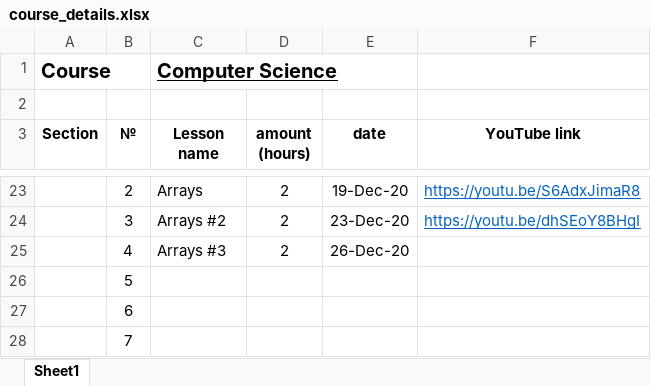
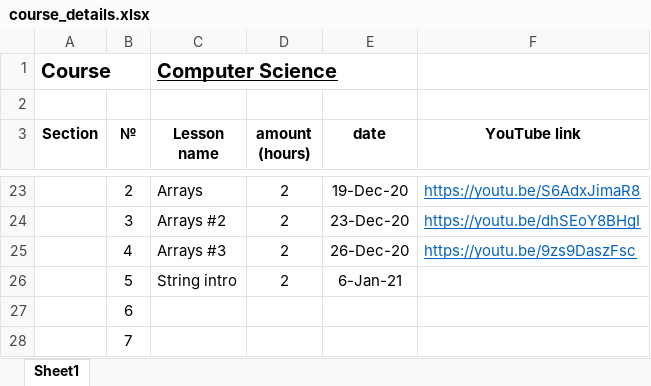
Before and after one commit to elvint14/java-course-2-classes, an Excel workbook: src/main/java/org/course/_syllabus/course_details.xlsx, sheet Sheet1, drawn as a sheet; only a part is shown, gaps mark what is left out; values as stored, in another font and other column widths than the file's, no borders; removed rows and columns are numbered as before the commit, all else as after; the diff names each change by its address in the sheet, - before the commit and + after, or states it on an @@ line.

Commit message:
lesson 13 video record on youtube

```diff
--- a/src/main/java/org/course/_syllabus/course_details.xlsx (sheet Sheet1)
+++ b/src/main/java/org/course/_syllabus/course_details.xlsx (sheet Sheet1)
-F25 (YouTube link): (empty)
+F25 (YouTube link): https://youtu.be/9zs9DaszFsc
-row 26:  | 5
+row 26:  | 5 | String intro | 2 | 6-Jan-21
```
Also changed, not shown: 1 other file.
